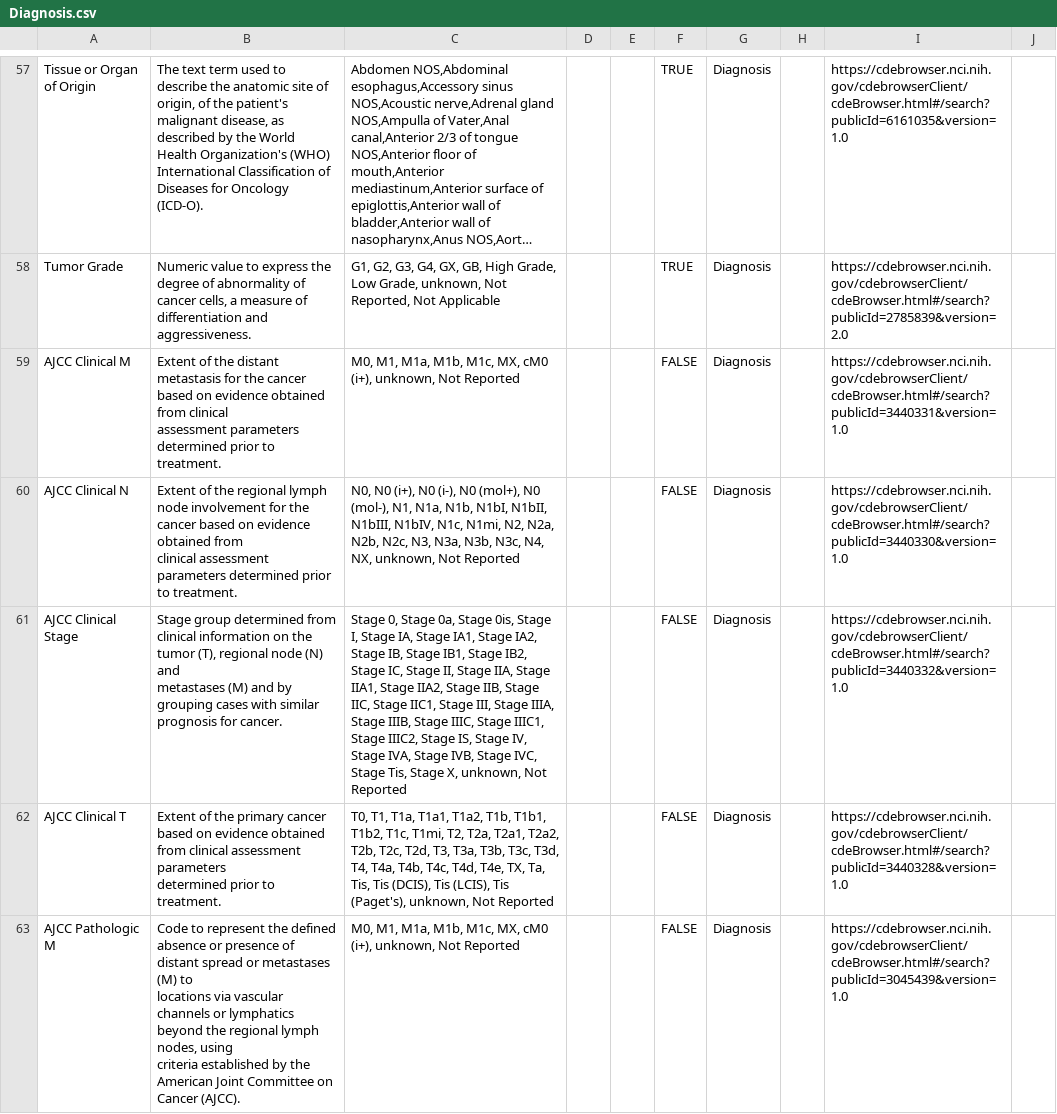
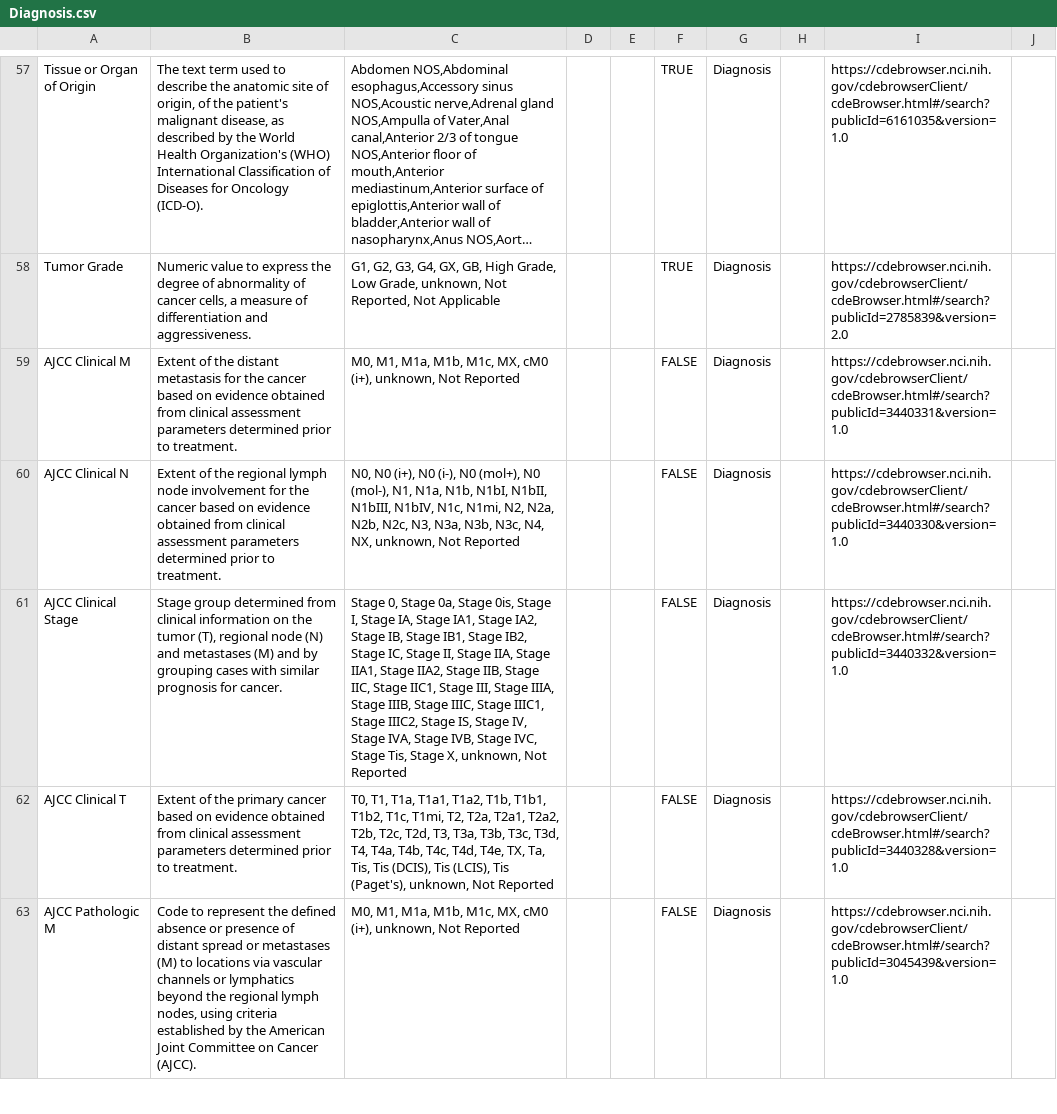
Before and after one commit to gf-dcc/data-model, a CSV file: modules/Patient/Diagnosis.csv, drawn as a sheet; only a part is shown, gaps mark what is left out; long unchanged cells end in …; the diff covers the shown part only; the diff names each change by its address in the sheet, - before the commit and + after, or states it on an @@ line.

```diff
--- a/modules/Patient/Diagnosis.csv
+++ b/modules/Patient/Diagnosis.csv
-B59: …to treatment.
+B59: …to treatment.
-B60: …to treatment.
+B60: …to treatment.
-B61: …for cancer.
+B61: …for cancer.
-B62: …to treatment.
+B62: …to treatment.
-B63: …Cancer (AJCC).
+B63: …Cancer (AJCC).
```
Also changed, not shown: 6 edited cells elsewhere in this file, modules/Assay/Sequencing/Sequencing.csv, modules/Patient/Demographics.csv, 1 other file.
